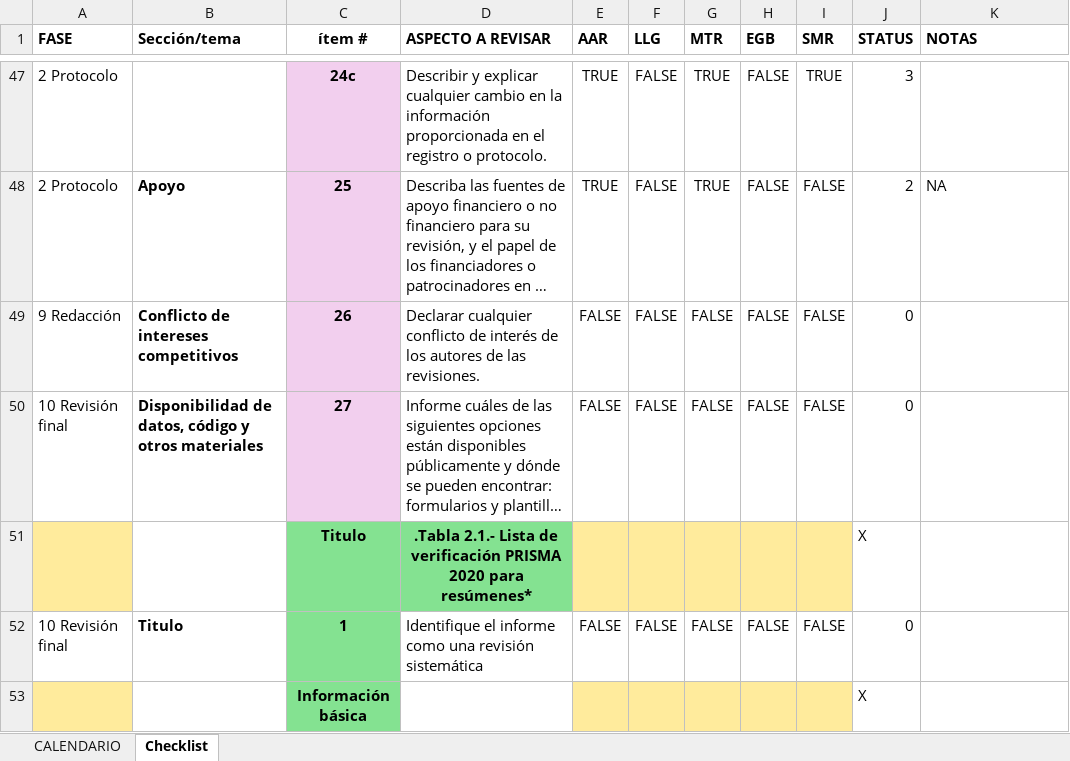
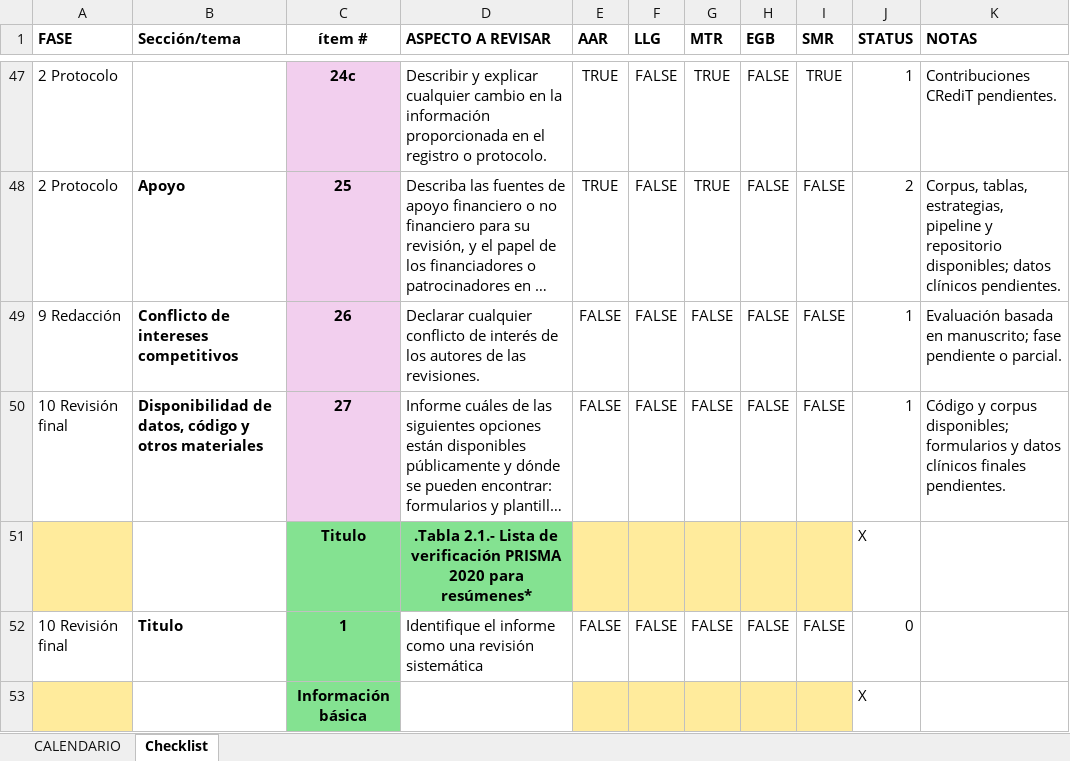
Before and after one commit to estefanyackerman-dot/Rama-de-revisi-n-sistem-tica-, an Excel workbook: results/EVIDENCIAS/10 Revisión final/CHECKLIST_COMPLETADO_2026-09-13.xlsx, sheet Checklist, drawn as a sheet; only a part is shown, gaps mark what is left out; long unchanged cells end in …; values as stored, in another font and other column widths than the file's, no borders; conditional formats not drawn; the diff covers the shown part only; the diff names each change by its address in the sheet, - before the commit and + after, or states it on an @@ line.

Commit message:
Update CHECKLIST_COMPLETADO_2026-09-13.xlsx

```diff
--- a/results/EVIDENCIAS/10 Revisión final/CHECKLIST_COMPLETADO_2026-09-13.xlsx (sheet Checklist)
+++ b/results/EVIDENCIAS/10 Revisión final/CHECKLIST_COMPLETADO_2026-09-13.xlsx (sheet Checklist)
-J47 (STATUS): 3
+J47 (STATUS): 1
-K47 (NOTAS): (empty)
+K47 (NOTAS): Contribuciones CRediT pendientes.
-K48 (NOTAS): NA
+K48 (NOTAS): Corpus, tablas, estrategias, pipeline y repositorio disponibles; datos clínicos pendientes.
-J49:J50 (STATUS): 0
+J49:J50 (STATUS): 1
-K49 (NOTAS): (empty)
+K49 (NOTAS): Evaluación basada en manuscrito; fase pendiente o parcial.
-K50 (NOTAS): (empty)
+K50 (NOTAS): Código y corpus disponibles; formularios y datos clínicos finales pendientes.
```
Also changed, not shown: 6 added rows, 6 removed rows and 59 edited cells elsewhere in this sheet, sheet CALENDARIO, formulas that keep their value, hidden cells.
